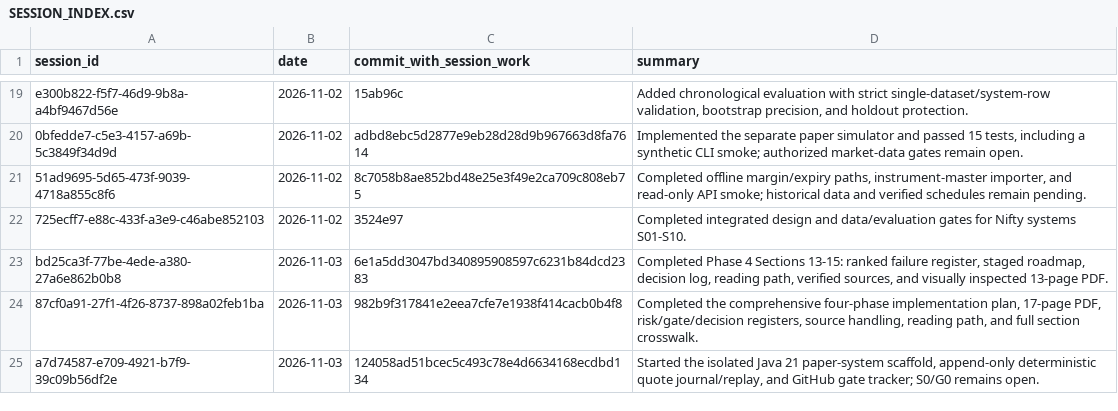
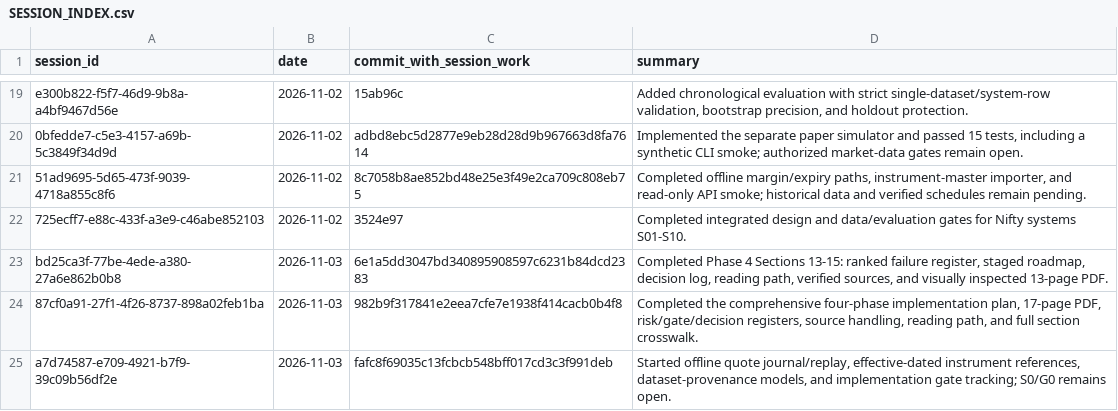
Before and after one commit to Mscient/Intra, a CSV file: research/SESSION_INDEX.csv, drawn as a sheet; only a part is shown, gaps mark what is left out.

Commit message:
Update implementation progress index

```diff
--- a/research/SESSION_INDEX.csv
+++ b/research/SESSION_INDEX.csv
@@ -24,2 +24,2 @@ bd25ca3f-77be-4ede-a380-27a6e862b0b8,2026-11-03,6e1a5dd3047bd340895908597c6231b8
 87cf0a91-27f1-4f26-8737-898a02feb1ba,2026-11-03,982b9f317841e2eea7cfe7e1938f414cacb0b4f8,"Completed the comprehensive four-phase implementation plan, 17-page PDF, risk/gate/decision registers, source handling, reading path, and full section crosswalk."
-a7d74587-e709-4921-b7f9-39c09b56df2e,2026-11-03,124058ad51bcec5c493c78e4d6634168ecdbd134,"Started the isolated Java 21 paper-system scaffold, append-only deterministic quote journal/replay, and GitHub gate tracker; S0/G0 remains open."
+a7d74587-e709-4921-b7f9-39c09b56df2e,2026-11-03,fafc8f69035c13fcbcb548bff017cd3c3f991deb,"Started offline quote journal/replay, effective-dated instrument references, dataset-provenance models, and implementation gate tracking; S0/G0 remains open."
```
